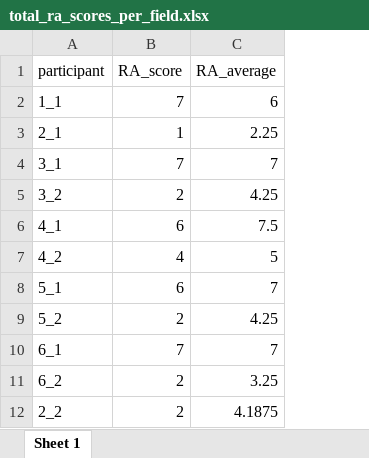
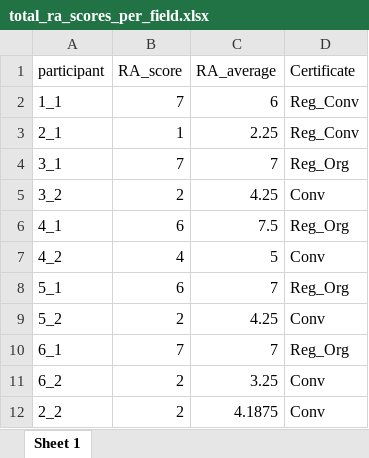
Before and after one commit to Florinho13/11_Data_Analysis_MA, an Excel workbook: 02_output/13_regenerative_score_tests/total_ra_scores_per_field.xlsx, sheet Sheet 1, drawn as a sheet; values as stored, in another font and other column widths than the file's, no borders; the diff names each change by its address in the sheet, - before the commit and + after, or states it on an @@ line.

```diff
--- a/02_output/13_regenerative_score_tests/total_ra_scores_per_field.xlsx (sheet Sheet 1)
+++ b/02_output/13_regenerative_score_tests/total_ra_scores_per_field.xlsx (sheet Sheet 1)
+column D (Certificate), rows 2-12: Reg_Conv | Reg_Conv | Reg_Org | Conv | Reg_Org | Conv | Reg_Org | Conv | Reg_Org | Conv | Conv
```
Also changed, not shown: 02_output/13_regenerative_score_tests/overview_stat_all_variables.xlsx, 10 other files.
